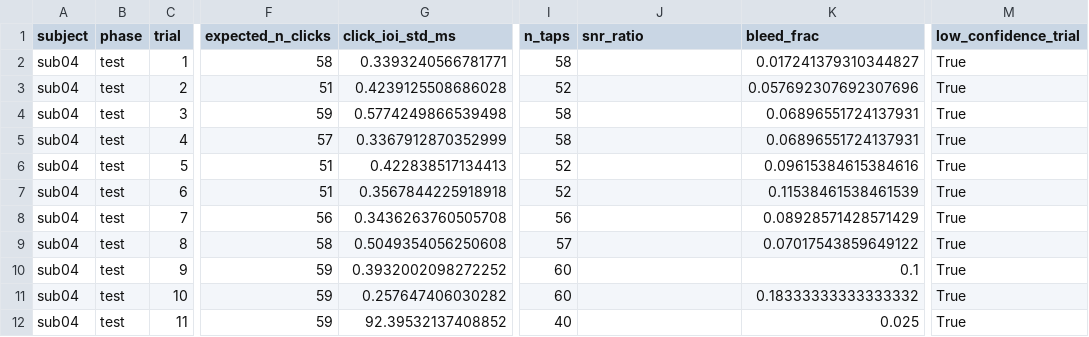
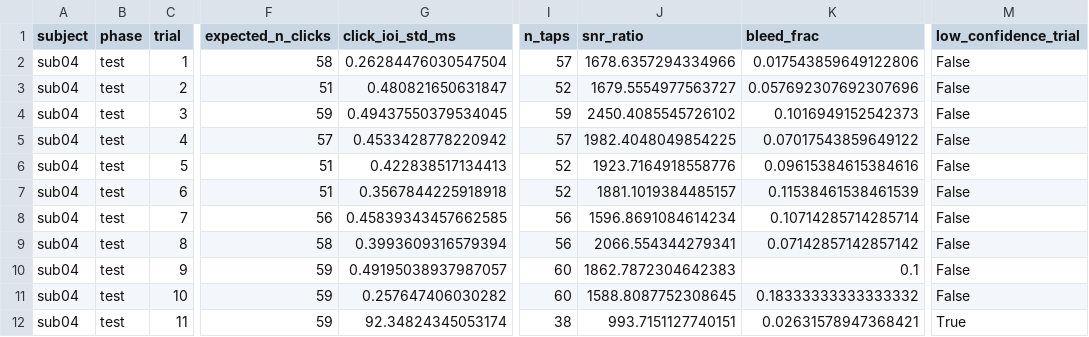
Before and after one commit to vivienbarchet/meterswitch, a CSV file: save/derived/sub04/sub04_qc_summary.csv, drawn as a sheet; only a part is shown, gaps mark what is left out; the diff covers the shown part only; the diff names each change by its address in the sheet, - before the commit and + after, or states it on an @@ line.

```diff
--- a/save/derived/sub04/sub04_qc_summary.csv
+++ b/save/derived/sub04/sub04_qc_summary.csv
-G2 (click_ioi_std_ms): 0.3393240566781771
+G2 (click_ioi_std_ms): 0.26284476030547504
-I2 (n_taps): 58
+I2 (n_taps): 57
-J2 (snr_ratio): (empty)
+J2 (snr_ratio): 1678.6357294334966
-K2 (bleed_frac): 0.017241379310344827
+K2 (bleed_frac): 0.017543859649122806
-M2:M11 (low_confidence_trial): True
+M2:M11 (low_confidence_trial): False
-G3 (click_ioi_std_ms): 0.4239125508686028
+G3 (click_ioi_std_ms): 0.480821650631847
-J3 (snr_ratio): (empty)
+J3 (snr_ratio): 1679.5554977563727
-G4 (click_ioi_std_ms): 0.5774249866539498
+G4 (click_ioi_std_ms): 0.49437550379534045
-I4 (n_taps): 58
+I4 (n_taps): 59
-J4 (snr_ratio): (empty)
+J4 (snr_ratio): 2450.4085545726102
-K4 (bleed_frac): 0.06896551724137931
+K4 (bleed_frac): 0.1016949152542373
-G5 (click_ioi_std_ms): 0.3367912870352999
+G5 (click_ioi_std_ms): 0.4533428778220942
-I5 (n_taps): 58
+I5 (n_taps): 57
-J5 (snr_ratio): (empty)
+J5 (snr_ratio): 1982.4048049854225
-K5 (bleed_frac): 0.06896551724137931
+K5 (bleed_frac): 0.07017543859649122
-J6 (snr_ratio): (empty)
+J6 (snr_ratio): 1923.7164918558776
-J7 (snr_ratio): (empty)
+J7 (snr_ratio): 1881.1019384485157
-G8 (click_ioi_std_ms): 0.3436263760505708
+G8 (click_ioi_std_ms): 0.45839343457662585
-J8 (snr_ratio): (empty)
+J8 (snr_ratio): 1596.8691084614234
-K8 (bleed_frac): 0.08928571428571429
+K8 (bleed_frac): 0.10714285714285714
-G9 (click_ioi_std_ms): 0.5049354056250608
+G9 (click_ioi_std_ms): 0.3993609316579394
-I9 (n_taps): 57
+I9 (n_taps): 56
-J9 (snr_ratio): (empty)
+J9 (snr_ratio): 2066.554344279341
-K9 (bleed_frac): 0.07017543859649122
+K9 (bleed_frac): 0.07142857142857142
-G10 (click_ioi_std_ms): 0.3932002098272252
+G10 (click_ioi_std_ms): 0.49195038937987057
-J10 (snr_ratio): (empty)
+J10 (snr_ratio): 1862.7872304642383
-J11 (snr_ratio): (empty)
+J11 (snr_ratio): 1588.8087752308645
-G12 (click_ioi_std_ms): 92.39532137408852
+G12 (click_ioi_std_ms): 92.34824345053174
-I12 (n_taps): 40
+I12 (n_taps): 38
-J12 (snr_ratio): (empty)
+J12 (snr_ratio): 993.7151127740151
-K12 (bleed_frac): 0.025
+K12 (bleed_frac): 0.02631578947368421
```
Also changed, not shown: 28 edited cells elsewhere in this file, save/derived/sub02/sub02_tap_events.csv, save/derived/sub04/sub04_tap_events.csv, 56 other files.
